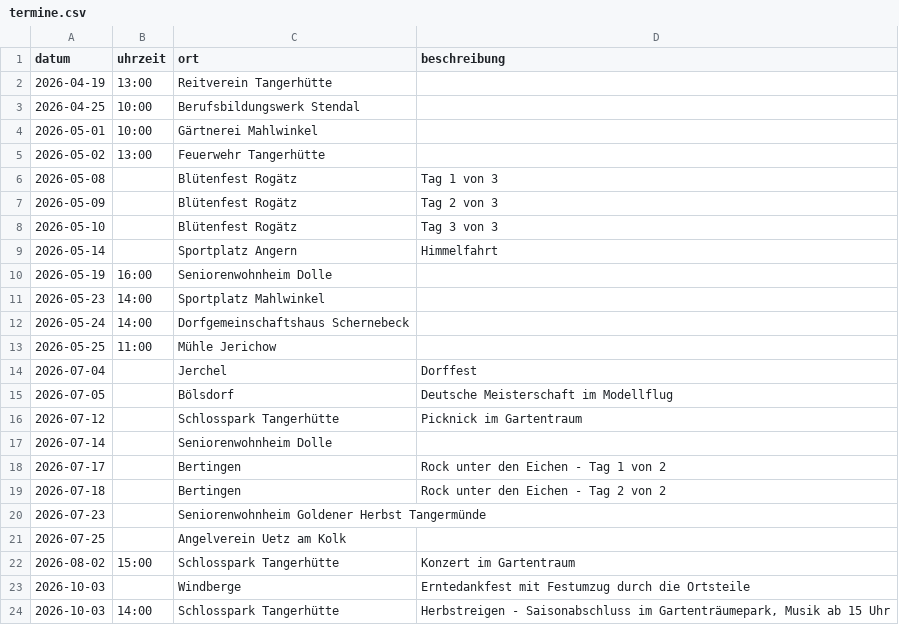
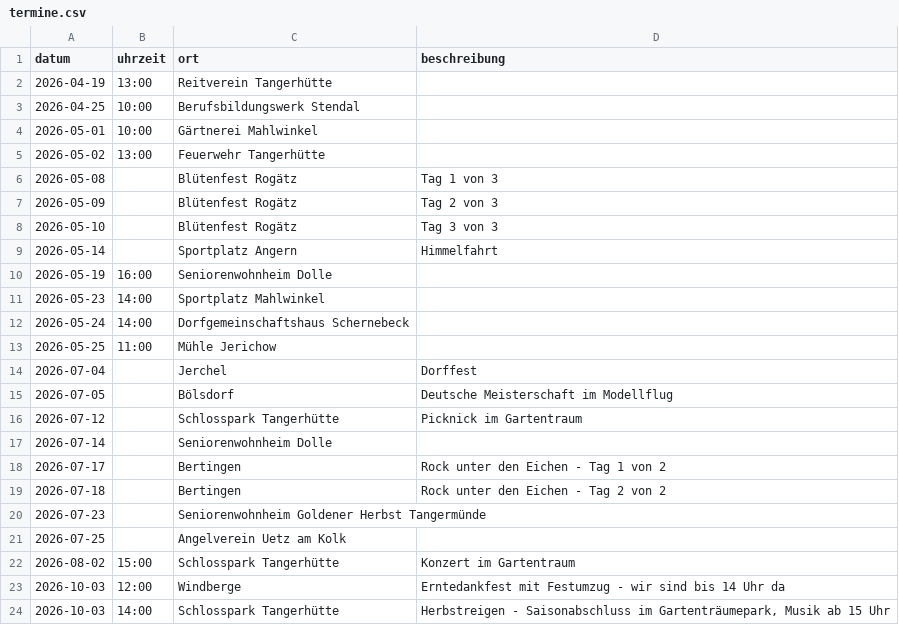
Before and after one commit to aiti-garage/eisbeilobbes, a CSV file: termine.csv, drawn as a sheet.

```diff
--- a/termine.csv
+++ b/termine.csv
@@ -22,3 +22,3 @@ datum;uhrzeit;ort;beschreibung
 2026-08-02;15:00;Schlosspark Tangerhütte;Konzert im Gartentraum
-2026-10-03;;Windberge;Erntedankfest mit Festumzug durch die Ortsteile
+2026-10-03;12:00;Windberge;Erntedankfest mit Festumzug - wir sind bis 14 Uhr da
 2026-10-03;14:00;Schlosspark Tangerhütte;Herbstreigen - Saisonabschluss im Gartenträumepark, Musik ab 15 Uhr
```
Also changed, not shown: 1 other file.
